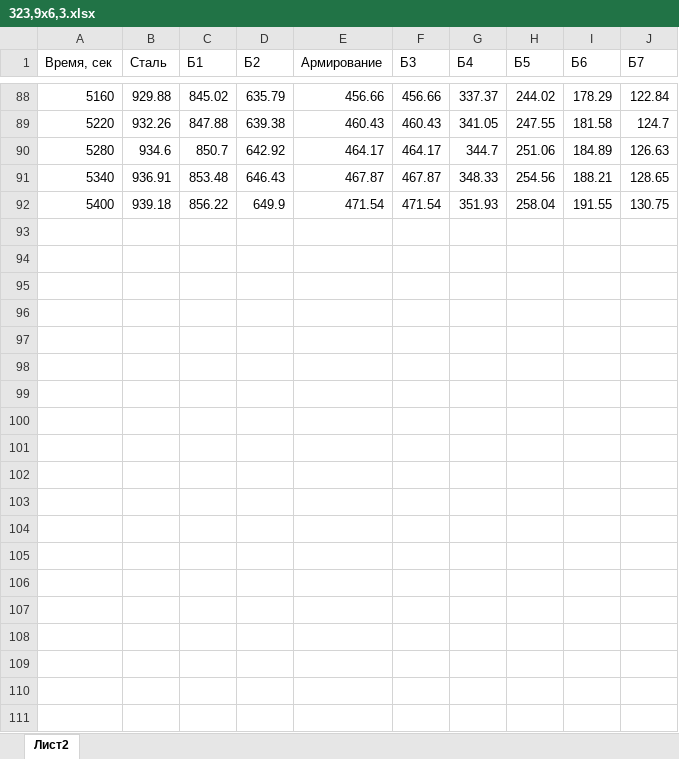
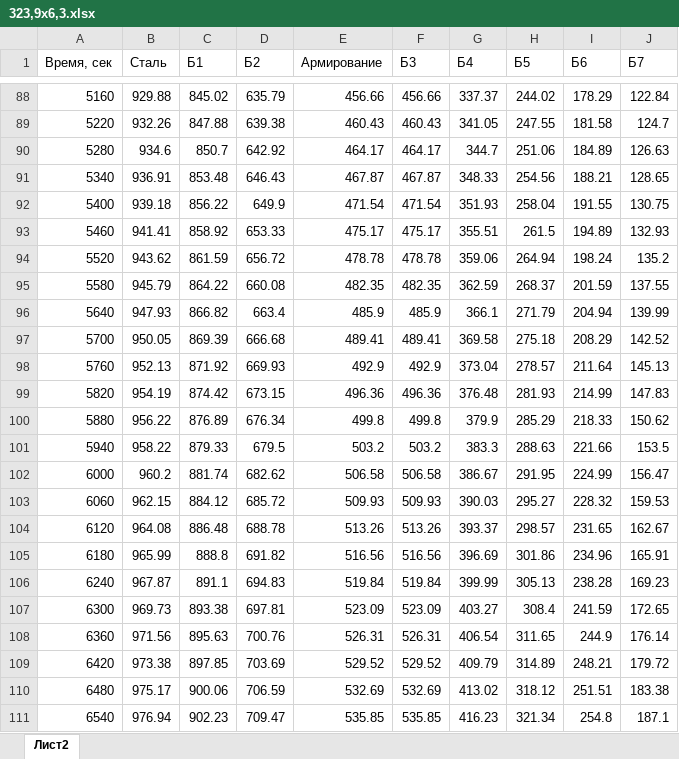
Before and after one commit to krygennadij/fire_column_app, an Excel workbook: thermal xlm/323,9х6,3.xlsx, sheet Лист2, drawn as a sheet; only a part is shown, gaps mark what is left out; values as stored, in another font and other column widths than the file's, no borders; the diff covers the shown part only; the diff names each change by its address in the sheet, - before the commit and + after, or states it on an @@ line.

Commit message:
feat: Add thermal data for 323,9х6,3 column in XLSX and JSON formats.

```diff
--- a/thermal xlm/323,9х6,3.xlsx (sheet Лист2)
+++ b/thermal xlm/323,9х6,3.xlsx (sheet Лист2)
+row 93: 5460 | 941.41 | 858.92 | 653.33 | 475.17 | 475.17 | 355.51 | 261.5 | 194.89 | 132.93
+row 94: 5520 | 943.62 | 861.59 | 656.72 | 478.78 | 478.78 | 359.06 | 264.94 | 198.24 | 135.2
+row 95: 5580 | 945.79 | 864.22 | 660.08 | 482.35 | 482.35 | 362.59 | 268.37 | 201.59 | 137.55
+row 96: 5640 | 947.93 | 866.82 | 663.4 | 485.9 | 485.9 | 366.1 | 271.79 | 204.94 | 139.99
+row 97: 5700 | 950.05 | 869.39 | 666.68 | 489.41 | 489.41 | 369.58 | 275.18 | 208.29 | 142.52
+row 98: 5760 | 952.13 | 871.92 | 669.93 | 492.9 | 492.9 | 373.04 | 278.57 | 211.64 | 145.13
+row 99: 5820 | 954.19 | 874.42 | 673.15 | 496.36 | 496.36 | 376.48 | 281.93 | 214.99 | 147.83
+row 100: 5880 | 956.22 | 876.89 | 676.34 | 499.8 | 499.8 | 379.9 | 285.29 | 218.33 | 150.62
+row 101: 5940 | 958.22 | 879.33 | 679.5 | 503.2 | 503.2 | 383.3 | 288.63 | 221.66 | 153.5
+row 102: 6000 | 960.2 | 881.74 | 682.62 | 506.58 | 506.58 | 386.67 | 291.95 | 224.99 | 156.47
+row 103: 6060 | 962.15 | 884.12 | 685.72 | 509.93 | 509.93 | 390.03 | 295.27 | 228.32 | 159.53
+row 104: 6120 | 964.08 | 886.48 | 688.78 | 513.26 | 513.26 | 393.37 | 298.57 | 231.65 | 162.67
+row 105: 6180 | 965.99 | 888.8 | 691.82 | 516.56 | 516.56 | 396.69 | 301.86 | 234.96 | 165.91
+row 106: 6240 | 967.87 | 891.1 | 694.83 | 519.84 | 519.84 | 399.99 | 305.13 | 238.28 | 169.23
+row 107: 6300 | 969.73 | 893.38 | 697.81 | 523.09 | 523.09 | 403.27 | 308.4 | 241.59 | 172.65
+row 108: 6360 | 971.56 | 895.63 | 700.76 | 526.31 | 526.31 | 406.54 | 311.65 | 244.9 | 176.14
+row 109: 6420 | 973.38 | 897.85 | 703.69 | 529.52 | 529.52 | 409.79 | 314.89 | 248.21 | 179.72
+row 110: 6480 | 975.17 | 900.06 | 706.59 | 532.69 | 532.69 | 413.02 | 318.12 | 251.51 | 183.38
+row 111: 6540 | 976.94 | 902.23 | 709.47 | 535.85 | 535.85 | 416.23 | 321.34 | 254.8 | 187.1
```
Also changed, not shown: 131 added rows elsewhere in this sheet, 1 other file.
